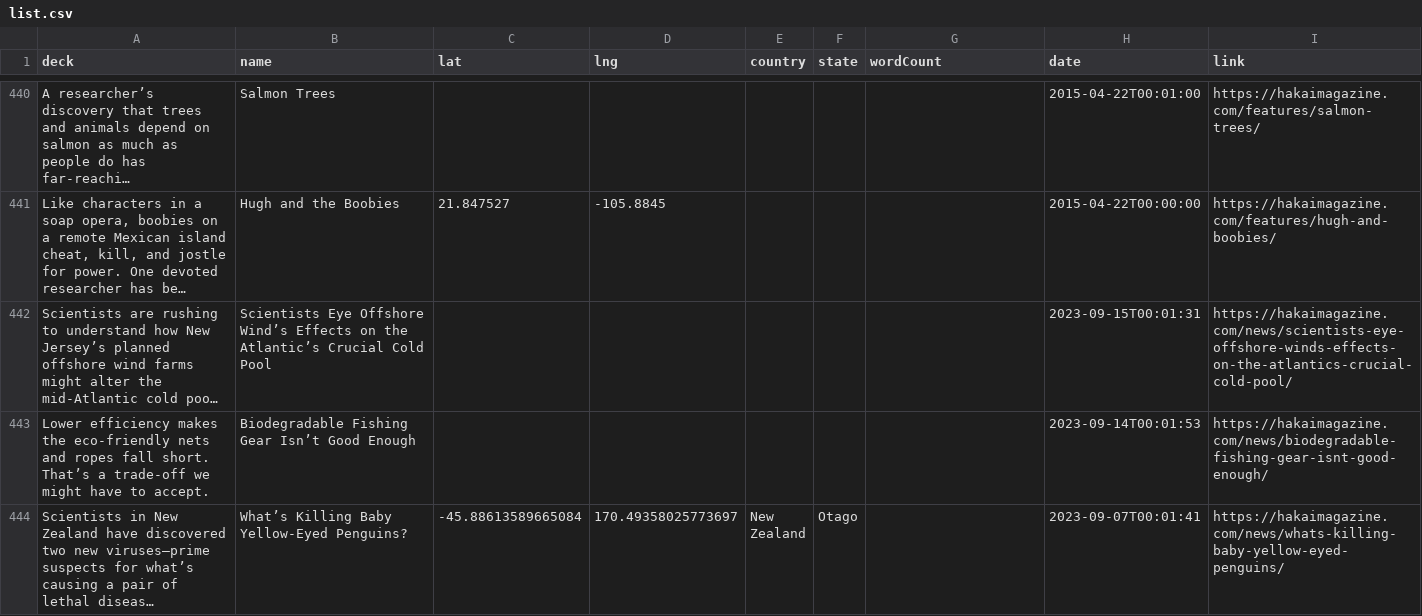
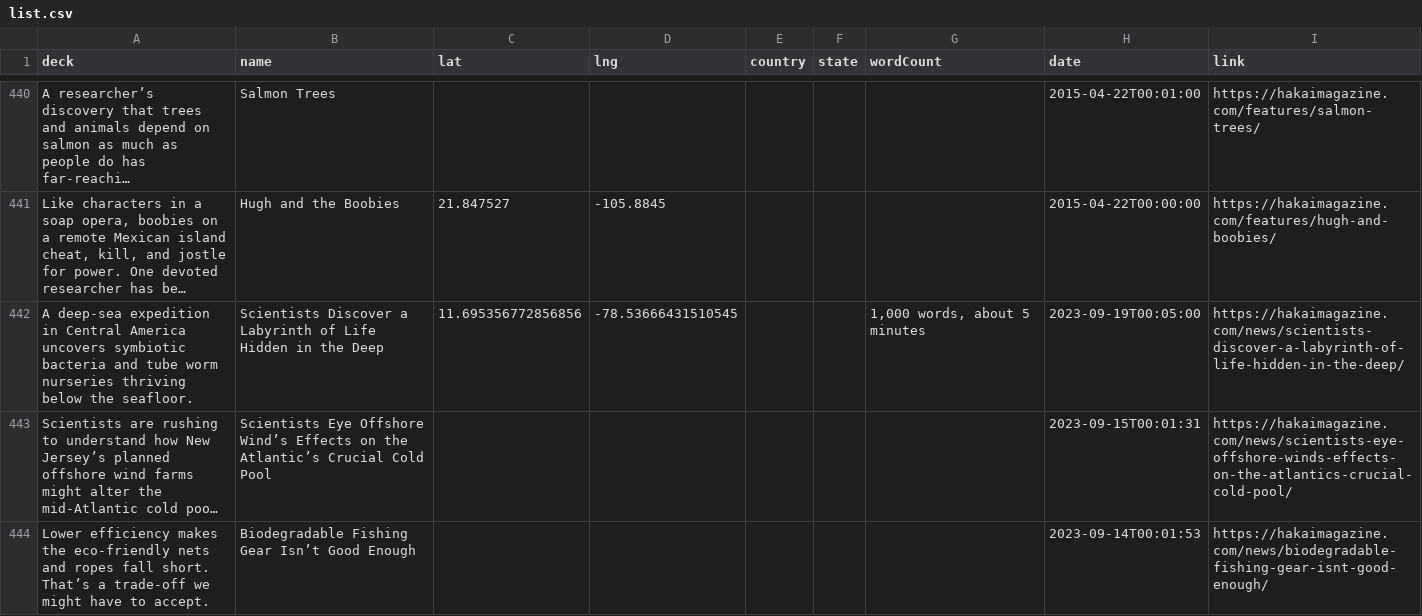
Before and after one commit to HakaiInstitute/magazine-visualizations, a CSV file: list.csv, drawn as a sheet; only a part is shown, gaps mark what is left out; the shorter side is filled out with more unchanged rows; long unchanged cells end in …; the diff names each change by its address in the sheet, - before the commit and + after, or states it on an @@ line.

```diff
--- a/list.csv
+++ b/list.csv
+row 442: A deep-sea expedition in Central America uncovers symbiotic bacteria and tube worm nurseries thriving below the seafloor. | Scientists Discover a Labyrinth of Life Hidden in the Deep | 11.695356772856856 | -78.53666431510545 |  |  | 1,000 words, about 5 minutes | 2023-09-19T00:05:00 | https://hakaimagazine.com/news/scientists-discover-a-labyrinth-of-life-hidden-in-the-deep/
```
